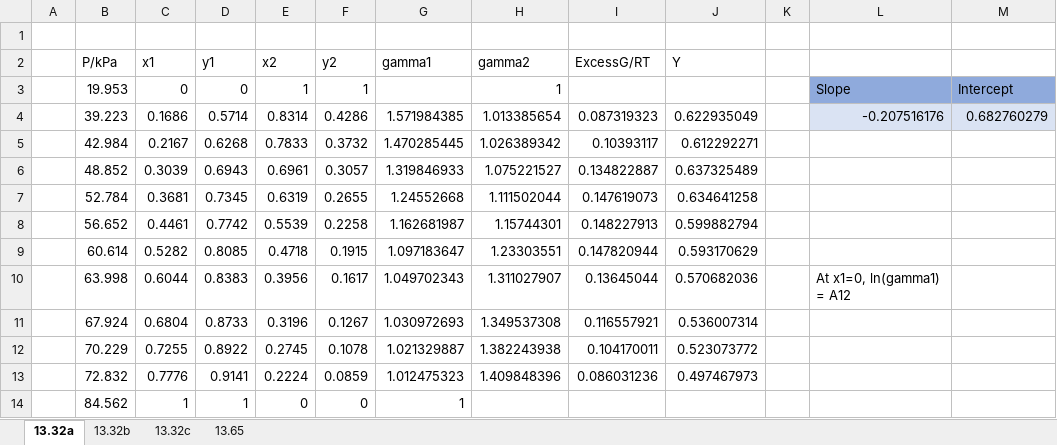
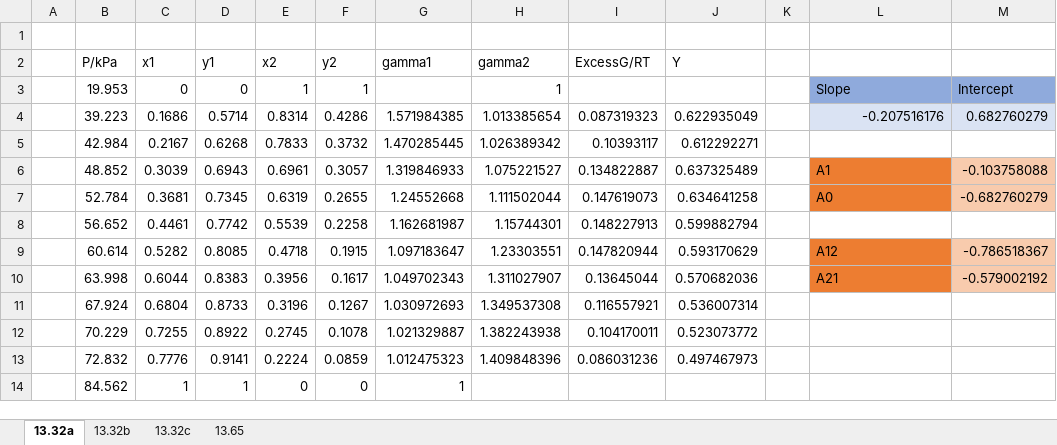
Before and after one commit to 1980s-Space-Guy/Fall24Classes, an Excel workbook: Homework/ThermoHW8.xlsx, sheet 13.32a, drawn as a sheet; values as stored, in another font and other column widths than the file's, no borders; charts and pictures and table styles not drawn; the diff names each change by its address in the sheet, - before the commit and + after, or states it on an @@ line.

Commit message:
gnhfc

```diff
--- a/Homework/ThermoHW8.xlsx (sheet 13.32a)
+++ b/Homework/ThermoHW8.xlsx (sheet 13.32a)
-L6: (empty)
+L6: A1
-L6:L7 fill: none
+L6:L7 fill: #ED7D31
-M6: (empty)
+M6: -0.103758088
-M6:M7 fill: none
+M6:M7 fill: #F8CBAD
-L7: (empty)
+L7: A0
-M7: (empty)
+M7: -0.682760279
-L9: (empty)
+L9: A12
-L9:L10 fill: none
+L9:L10 fill: #ED7D31
-M9: (empty)
+M9: -0.786518367
-M9:M10 fill: none
+M9:M10 fill: #F8CBAD
-L10: At x1=0, ln(gamma1) = A12
+L10: A21
-M10: (empty)
+M10: -0.579002192
```
Also changed, not shown: charts or pictures.
